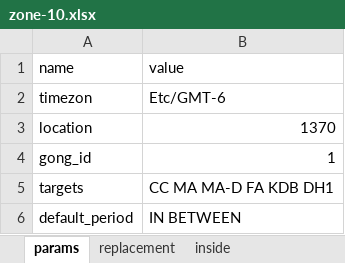
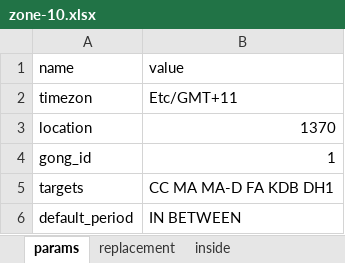
Before and after one commit to s66erge/entan-mkdocs, an Excel workbook: data/zone-10.xlsx, sheet params, drawn as a sheet; values as stored, in another font and other column widths than the file's, no borders; the diff names each change by its address in the sheet, - before the commit and + after, or states it on an @@ line.

```diff
--- a/data/zone-10.xlsx (sheet params)
+++ b/data/zone-10.xlsx (sheet params)
-B2 (value): Etc/GMT-6
+B2 (value): Etc/GMT+11
```
Also changed, not shown: sheet replacement, 4 other files.
